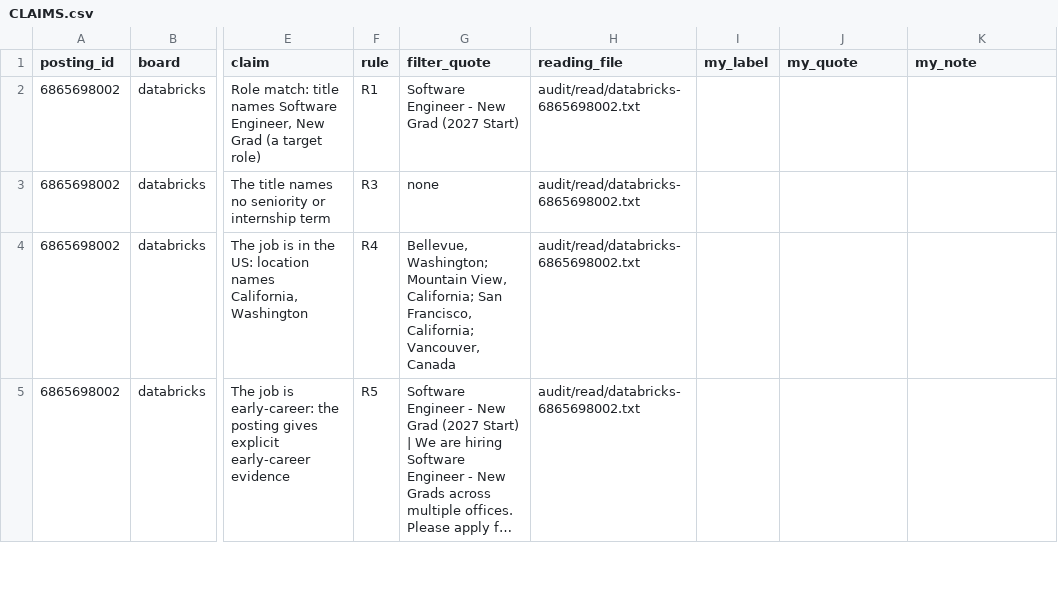
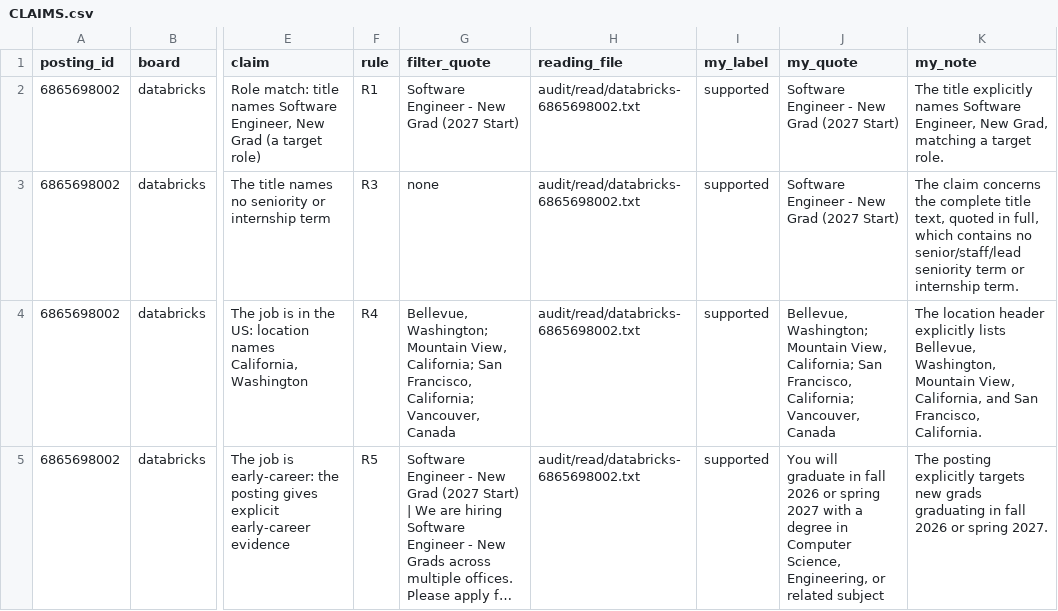
Before and after one commit to nikbearbrown/info-7375-prompt-engineering-for-generative-ai, a CSV file: fall-2026/swathi-e/js3-filter-tool-score/shortlist/CLAIMS.csv, drawn as a sheet; only a part is shown, gaps mark what is left out; long unchanged cells end in …; the diff covers the shown part only; the diff names each change by its address in the sheet, - before the commit and + after, or states it on an @@ line.

```diff
--- a/fall-2026/swathi-e/js3-filter-tool-score/shortlist/CLAIMS.csv
+++ b/fall-2026/swathi-e/js3-filter-tool-score/shortlist/CLAIMS.csv
-I2:I5 (my_label): (empty)
+I2:I5 (my_label): supported
-J2:J3 (my_quote): (empty)
+J2:J3 (my_quote): Software Engineer - New Grad (2027 Start)
-K2 (my_note): (empty)
+K2 (my_note): The title explicitly names Software Engineer, New Grad, matching a target role.
-K3 (my_note): (empty)
+K3 (my_note): The claim concerns the complete title text, quoted in full, which contains no senior/staff/lead seniority term or internship term.
-J4 (my_quote): (empty)
+J4 (my_quote): Bellevue, Washington; Mountain View, California; San Francisco, California; Vancouver, Canada
-K4 (my_note): (empty)
+K4 (my_note): The location header explicitly lists Bellevue, Washington, Mountain View, California, and San Francisco, California.
-J5 (my_quote): (empty)
+J5 (my_quote): You will graduate in fall 2026 or spring 2027 with a degree in Computer Science, Engineering, or related subject
-K5 (my_note): (empty)
+K5 (my_note): The posting explicitly targets new grads graduating in fall 2026 or spring 2027.
```
Also changed, not shown: 47 edited cells elsewhere in this file.
